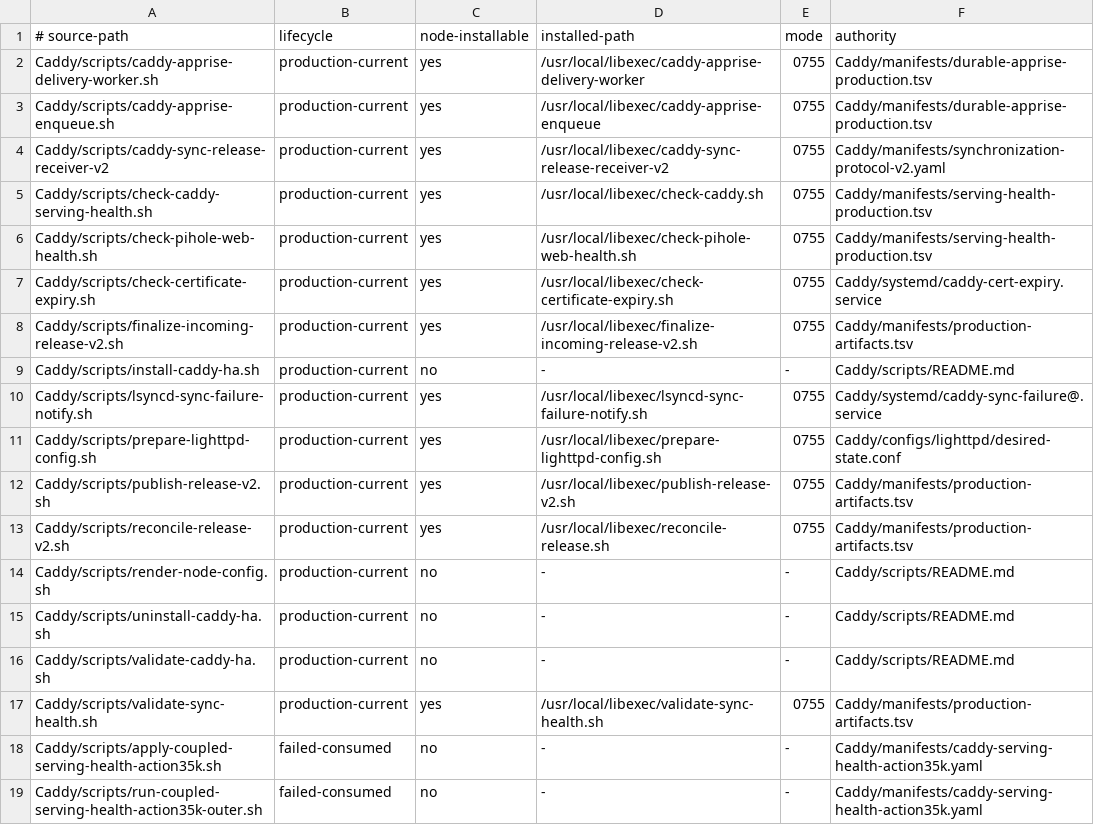
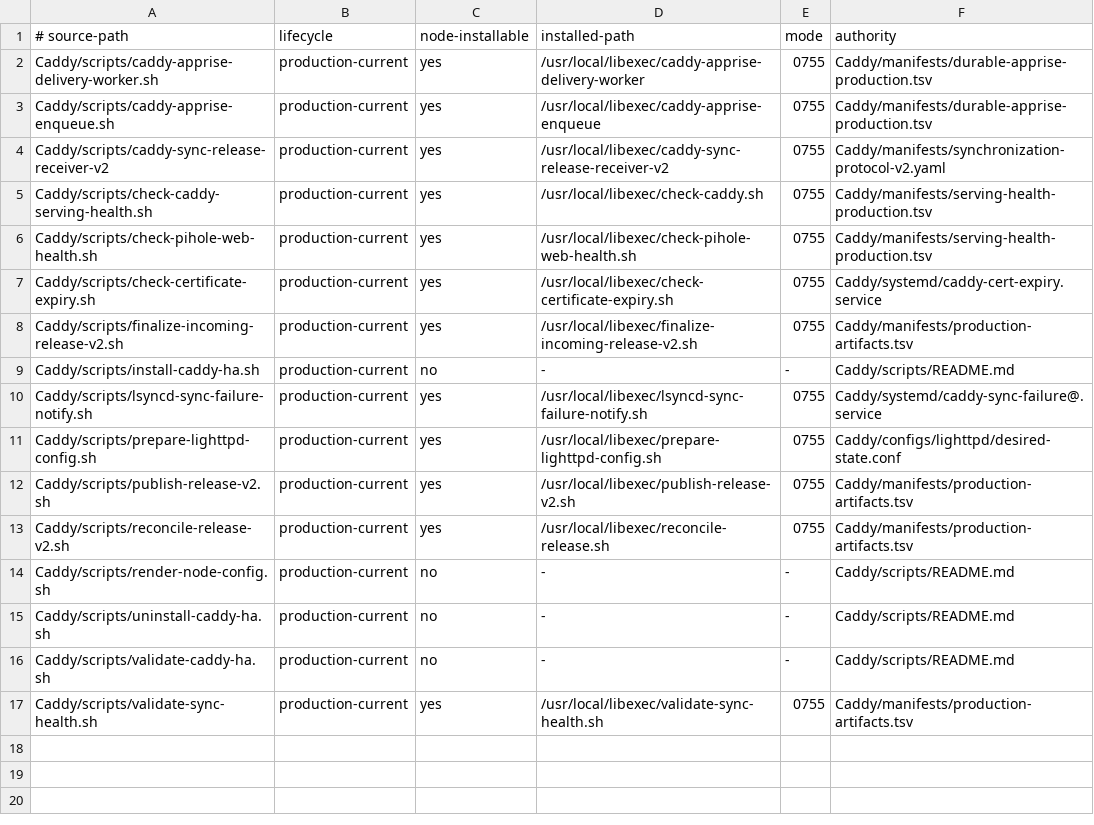
Before and after one commit to Racerx323/homelab-server-configs, a TSV file: Caddy/manifests/script-lifecycle.tsv, drawn as a sheet; the diff names each change by its address in the sheet, - before the commit and + after, or states it on an @@ line.

Commit message:
Prune consumed Caddy Action 35k

```diff
--- a/Caddy/manifests/script-lifecycle.tsv
+++ b/Caddy/manifests/script-lifecycle.tsv
-row 18: Caddy/scripts/apply-coupled-serving-health-action35k.sh | failed-consumed | no | - | - | Caddy/manifests/caddy-serving-health-action35k.yaml
-row 19: Caddy/scripts/run-coupled-serving-health-action35k-outer.sh | failed-consumed | no | - | - | Caddy/manifests/caddy-serving-health-action35k.yaml
```
Also changed, not shown: Caddy/manifests/manifest-lifecycle.tsv, deployment-streams.tsv, 9 other files.
